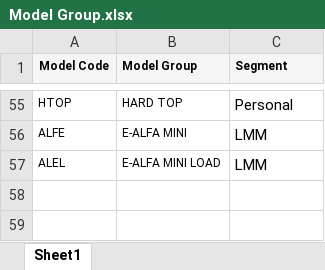
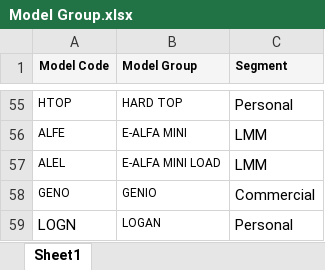
Before and after one commit to sinnarasu1972-ops/Open-RO, an Excel workbook: Model Group.xlsx, sheet Sheet1, drawn as a sheet; only a part is shown, gaps mark what is left out; values as stored, in another font and other column widths than the file's, no borders; the diff names each change by its address in the sheet, - before the commit and + after, or states it on an @@ line.

Commit message:
Add files via upload

```diff
--- a/Model Group.xlsx (sheet Sheet1)
+++ b/Model Group.xlsx (sheet Sheet1)
+row 58: GENO | GENIO | Commercial
+row 59: LOGN | LOGAN | Personal
```
